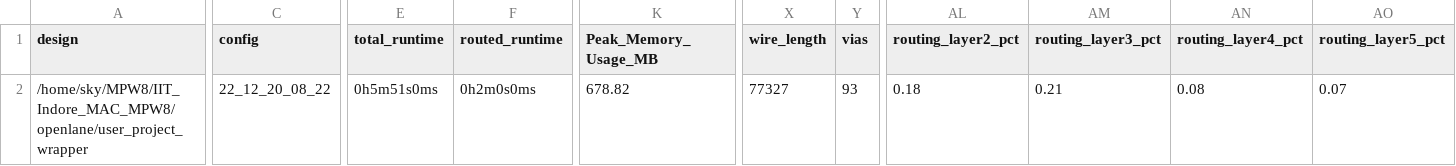
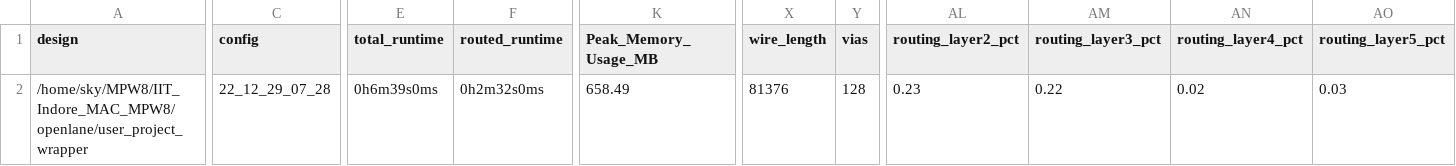
Before and after one commit to Shashank-06/IIT_Indore_MAC_MPW8, a CSV file: signoff/user_project_wrapper/metrics.csv, drawn as a sheet; only a part is shown, gaps mark what is left out; the diff names each change by its address in the sheet, - before the commit and + after, or states it on an @@ line.

```diff
--- a/signoff/user_project_wrapper/metrics.csv
+++ b/signoff/user_project_wrapper/metrics.csv
-C2 (config): 22_12_20_08_22
+C2 (config): 22_12_29_07_28
-E2 (total_runtime): 0h5m51s0ms
+E2 (total_runtime): 0h6m39s0ms
-F2 (routed_runtime): 0h2m0s0ms
+F2 (routed_runtime): 0h2m32s0ms
-K2 (Peak_Memory_Usage_MB): 678.82
+K2 (Peak_Memory_Usage_MB): 658.49
-X2 (wire_length): 77327
+X2 (wire_length): 81376
-Y2 (vias): 93
+Y2 (vias): 128
-AL2 (routing_layer2_pct): 0.18
+AL2 (routing_layer2_pct): 0.23
-AM2 (routing_layer3_pct): 0.21
+AM2 (routing_layer3_pct): 0.22
-AN2 (routing_layer4_pct): 0.08
+AN2 (routing_layer4_pct): 0.02
-AO2 (routing_layer5_pct): 0.07
+AO2 (routing_layer5_pct): 0.03
```
Also changed, not shown: signoff/mac/metrics.csv, 30 other files.
